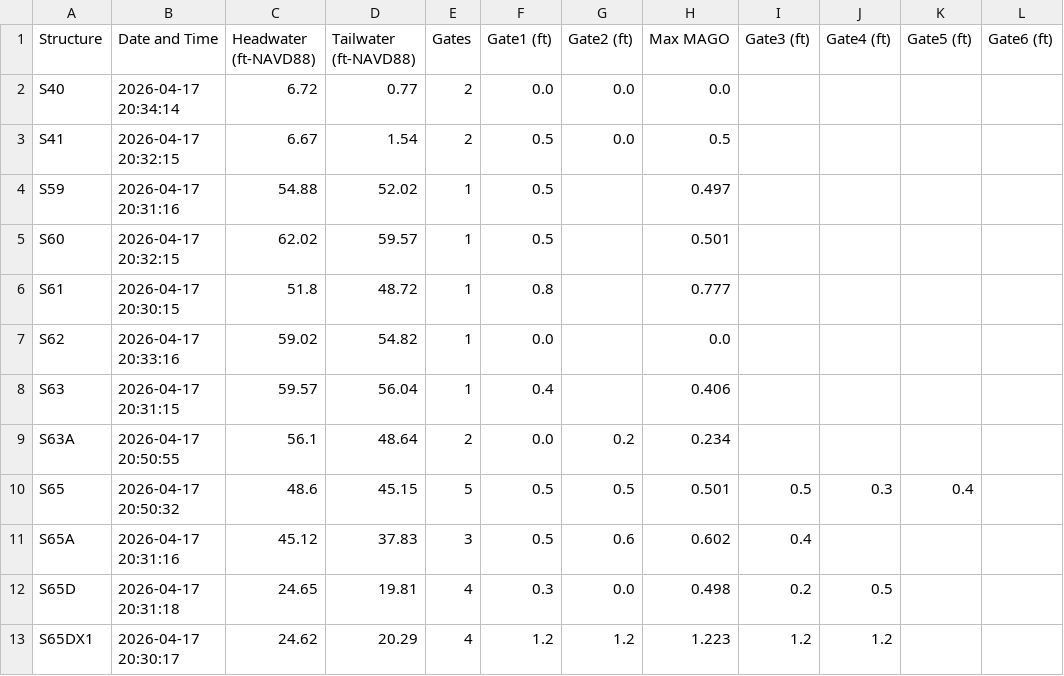
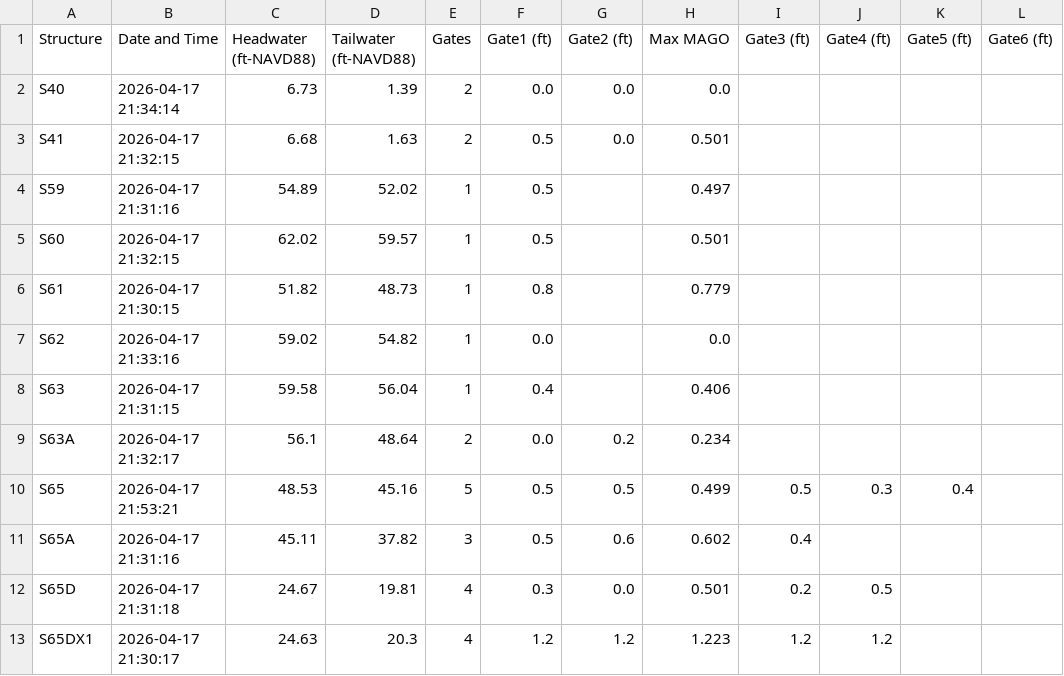
Before and after one commit to gabrbepe/Pollynomial-Fitted-MAGO-Calculator-Ver3.1, a CSV file: daily_data.csv, drawn as a sheet; only a part is shown; the diff covers the shown part only.

Commit message:
Daily update: 2026-04-17

```diff
--- a/daily_data.csv
+++ b/daily_data.csv
@@ -1,13 +1,13 @@
 Structure,Date and Time,Headwater (ft-NAVD88),Tailwater (ft-NAVD88),Gates,Gate1 (ft),Gate2 (ft),Max MAGO,Gate3 (ft),Gate4 (ft),Gate5 (ft),Gate6 (ft)
-S40,2026-04-17 20:34:14,6.72,0.77,2,0.0,0.0,0.0,,,,
-S41,2026-04-17 20:32:15,6.67,1.54,2,0.5,0.0,0.5,,,,
-S59,2026-04-17 20:31:16,54.88,52.02,1,0.5,,0.497,,,,
-S60,2026-04-17 20:32:15,62.02,59.57,1,0.5,,0.501,,,,
-S61,2026-04-17 20:30:15,51.8,48.72,1,0.8,,0.777,,,,
-S62,2026-04-17 20:33:16,59.02,54.82,1,0.0,,0.0,,,,
-S63,2026-04-17 20:31:15,59.57,56.04,1,0.4,,0.406,,,,
-S63A,2026-04-17 20:50:55,56.1,48.64,2,0.0,0.2,0.234,,,,
-S65,2026-04-17 20:50:32,48.6,45.15,5,0.5,0.5,0.501,0.5,0.3,0.4,
-S65A,2026-04-17 20:31:16,45.12,37.83,3,0.5,0.6,0.602,0.4,,,
-S65D,2026-04-17 20:31:18,24.65,19.81,4,0.3,0.0,0.498,0.2,0.5,,
-S65DX1,2026-04-17 20:30:17,24.62,20.29,4,1.2,1.2,1.223,1.2,1.2,,
+S40,2026-04-17 21:34:14,6.73,1.39,2,0.0,0.0,0.0,,,,
+S41,2026-04-17 21:32:15,6.68,1.63,2,0.5,0.0,0.501,,,,
+S59,2026-04-17 21:31:16,54.89,52.02,1,0.5,,0.497,,,,
+S60,2026-04-17 21:32:15,62.02,59.57,1,0.5,,0.501,,,,
+S61,2026-04-17 21:30:15,51.82,48.73,1,0.8,,0.779,,,,
+S62,2026-04-17 21:33:16,59.02,54.82,1,0.0,,0.0,,,,
+S63,2026-04-17 21:31:15,59.58,56.04,1,0.4,,0.406,,,,
+S63A,2026-04-17 21:32:17,56.1,48.64,2,0.0,0.2,0.234,,,,
+S65,2026-04-17 21:53:21,48.53,45.16,5,0.5,0.5,0.499,0.5,0.3,0.4,
+S65A,2026-04-17 21:31:16,45.11,37.82,3,0.5,0.6,0.602,0.4,,,
+S65D,2026-04-17 21:31:18,24.67,19.81,4,0.3,0.0,0.501,0.2,0.5,,
+S65DX1,2026-04-17 21:30:17,24.63,20.3,4,1.2,1.2,1.223,1.2,1.2,,
```
Also changed, not shown: 53 edited cells elsewhere in this file.
